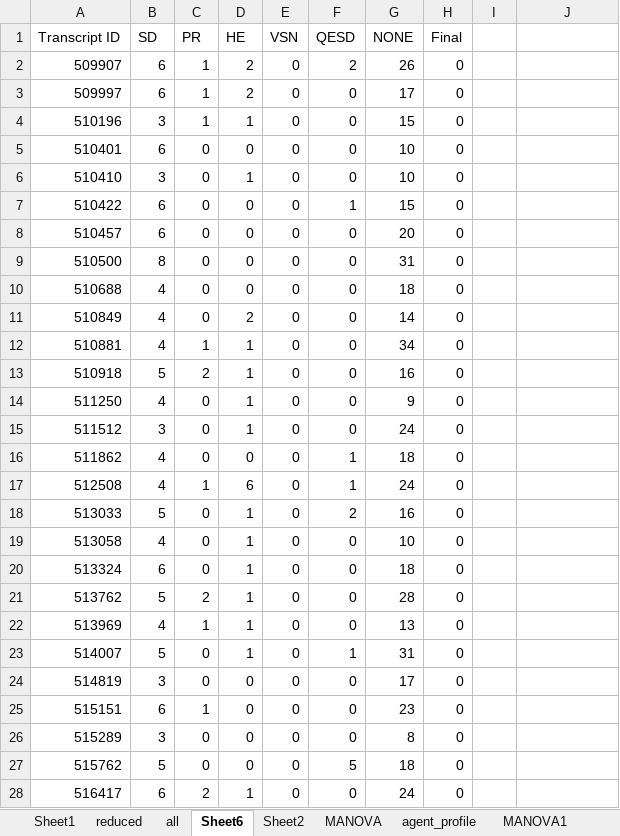
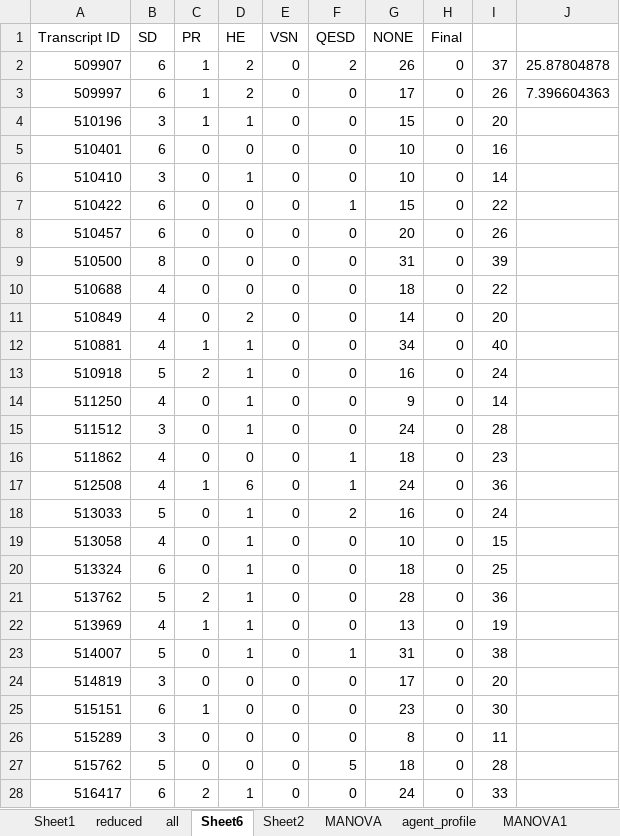
Before and after one commit to alankarj/prelim-analysis, an Excel workbook: data/davos/user_cs_profile_clusters.xlsx, sheet Sheet6, drawn as a sheet; only a part is shown; values as stored, in another font and other column widths than the file's, no borders; the diff covers the shown part only; the diff names each change by its address in the sheet, - before the commit and + after, or states it on an @@ line.

```diff
--- a/data/davos/user_cs_profile_clusters.xlsx (sheet Sheet6)
+++ b/data/davos/user_cs_profile_clusters.xlsx (sheet Sheet6)
-I2: (empty)
+I2: 37
-J2: (empty)
+J2: 25.87804878
-I3: (empty)
+I3: 26
-J3: (empty)
+J3: 7.396604363
-I4: (empty)
+I4: 20
-I5: (empty)
+I5: 16
-I6: (empty)
+I6: 14
-I7: (empty)
+I7: 22
-I8: (empty)
+I8: 26
-I9: (empty)
+I9: 39
-I10: (empty)
+I10: 22
-I11: (empty)
+I11: 20
-I12: (empty)
+I12: 40
-I13: (empty)
+I13: 24
-I14: (empty)
+I14: 14
-I15: (empty)
+I15: 28
-I16: (empty)
+I16: 23
-I17: (empty)
+I17: 36
-I18: (empty)
+I18: 24
-I19: (empty)
+I19: 15
-I20: (empty)
+I20: 25
-I21: (empty)
+I21: 36
-I22: (empty)
+I22: 19
-I23: (empty)
+I23: 38
-I24: (empty)
+I24: 20
-I25: (empty)
+I25: 30
-I26: (empty)
+I26: 11
-I27: (empty)
+I27: 28
-I28: (empty)
+I28: 33
```
Also changed, not shown: 40 edited cells elsewhere in this sheet, 2 other files.
